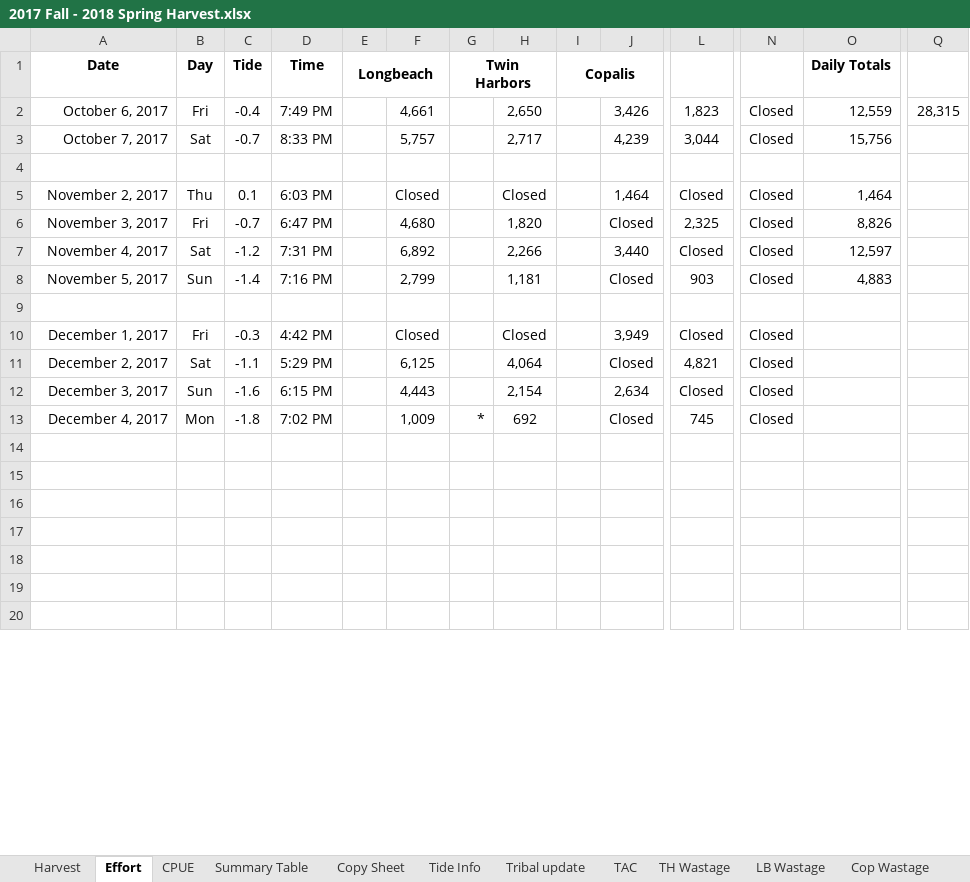
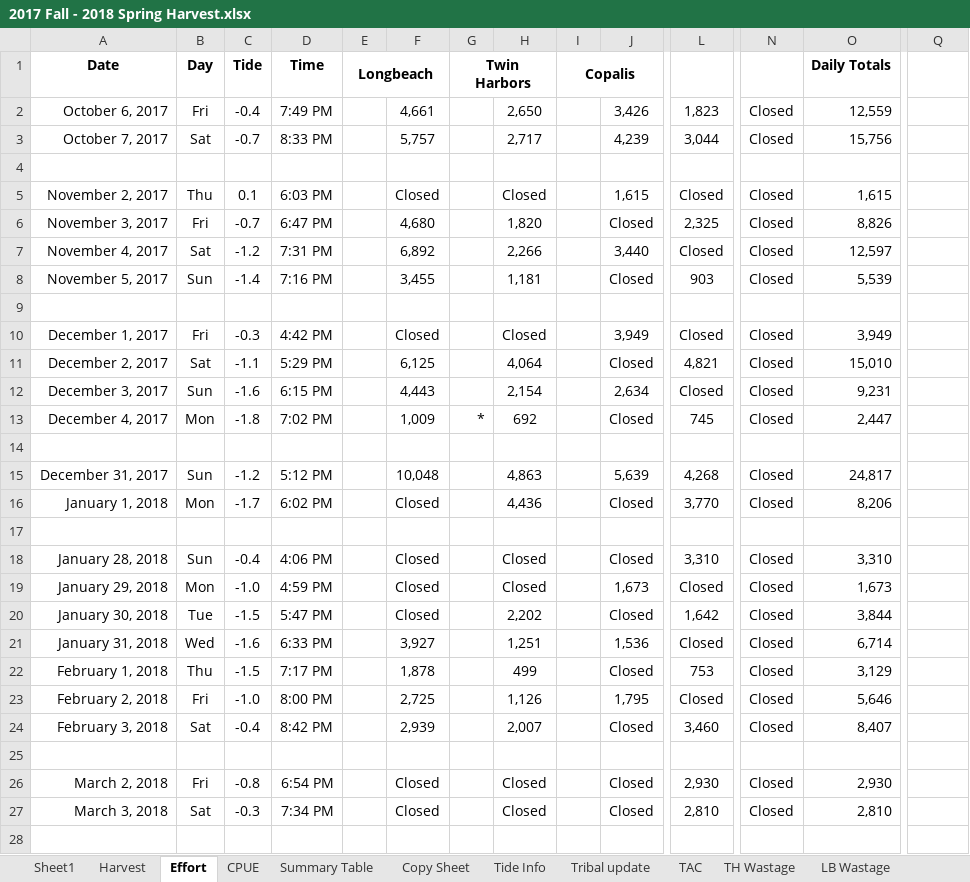
Before and after one commit to mattgeorgephd/razor-clam-harvest-monitoring, an Excel workbook: 02_data/harvest_inseason_records/2017 Fall - 2018 Spring Harvest.xlsx, sheet Effort, drawn as a sheet; only a part is shown, gaps mark what is left out; the shorter side is filled out with more unchanged rows; values as stored, in another font and other column widths than the file's, no borders; 1 other sheet too large or unreadable and not compared; rows hold the shown columns only; the diff covers the shown part only; the diff names each change by its address in the sheet, - before the commit and + after, or states it on an @@ line.

```diff
--- a/02_data/harvest_inseason_records/2017 Fall - 2018 Spring Harvest.xlsx (sheet Effort)
+++ b/02_data/harvest_inseason_records/2017 Fall - 2018 Spring Harvest.xlsx (sheet Effort)
+sheet tab: Sheet1
-Q2: 28,315
+Q2: (empty)
-J5: 1,464
+J5: 1,615
-O5 (Daily Totals): 1,464
+O5 (Daily Totals): 1,615
-F8: 2,799
+F8: 3,455
-O8 (Daily Totals): 4,883
+O8 (Daily Totals): 5,539
-O10 (Daily Totals): (empty)
+O10 (Daily Totals): 3,949
-O11 (Daily Totals): (empty)
+O11 (Daily Totals): 15,010
-O12 (Daily Totals): (empty)
+O12 (Daily Totals): 9,231
-O13 (Daily Totals): (empty)
+O13 (Daily Totals): 2,447
+row 14: (empty)
+row 15: December 31, 2017 | Sun | -1.2 | 5:12 PM |  | 10,048 |  | 4,863 |  | 5,639 | 4,268 | Closed | 24,817
+row 16: January 1, 2018 | Mon | -1.7 | 6:02 PM |  | Closed |  | 4,436 |  | Closed | 3,770 | Closed | 8,206
+row 17: (empty)
+row 18: January 28, 2018 | Sun | -0.4 | 4:06 PM |  | Closed |  | Closed |  | Closed | 3,310 | Closed | 3,310
+row 19: January 29, 2018 | Mon | -1.0 | 4:59 PM |  | Closed |  | Closed |  | 1,673 | Closed | Closed | 1,673
+row 20: January 30, 2018 | Tue | -1.5 | 5:47 PM |  | Closed |  | 2,202 |  | Closed | 1,642 | Closed | 3,844
+row 21: January 31, 2018 | Wed | -1.6 | 6:33 PM |  | 3,927 |  | 1,251 |  | 1,536 | Closed | Closed | 6,714
+row 22: February 1, 2018 | Thu | -1.5 | 7:17 PM |  | 1,878 |  | 499 |  | Closed | 753 | Closed | 3,129
+row 23: February 2, 2018 | Fri | -1.0 | 8:00 PM |  | 2,725 |  | 1,126 |  | 1,795 | Closed | Closed | 5,646
+row 24: February 3, 2018 | Sat | -0.4 | 8:42 PM |  | 2,939 |  | 2,007 |  | Closed | 3,460 | Closed | 8,407
+row 25: (empty)
+row 26: March 2, 2018 | Fri | -0.8 | 6:54 PM |  | Closed |  | Closed |  | Closed | 2,930 | Closed | 2,930
+row 27: March 3, 2018 | Sat | -0.3 | 7:34 PM |  | Closed |  | Closed |  | Closed | 2,810 | Closed | 2,810
+row 28: (empty)
```
Also changed, not shown: 7 added rows, 67 removed rows and 7 edited cells elsewhere in this sheet, sheet Copy Sheet, sheet Tribal update, sheet Harvest, sheet CPUE, sheet Moc Wastage, sheet TH Wastage, 2 more sheets, formulas that keep their value, 02_data/RazorClam_CF_ExpansionTable_Lookup.xlsx, 2 other files.
